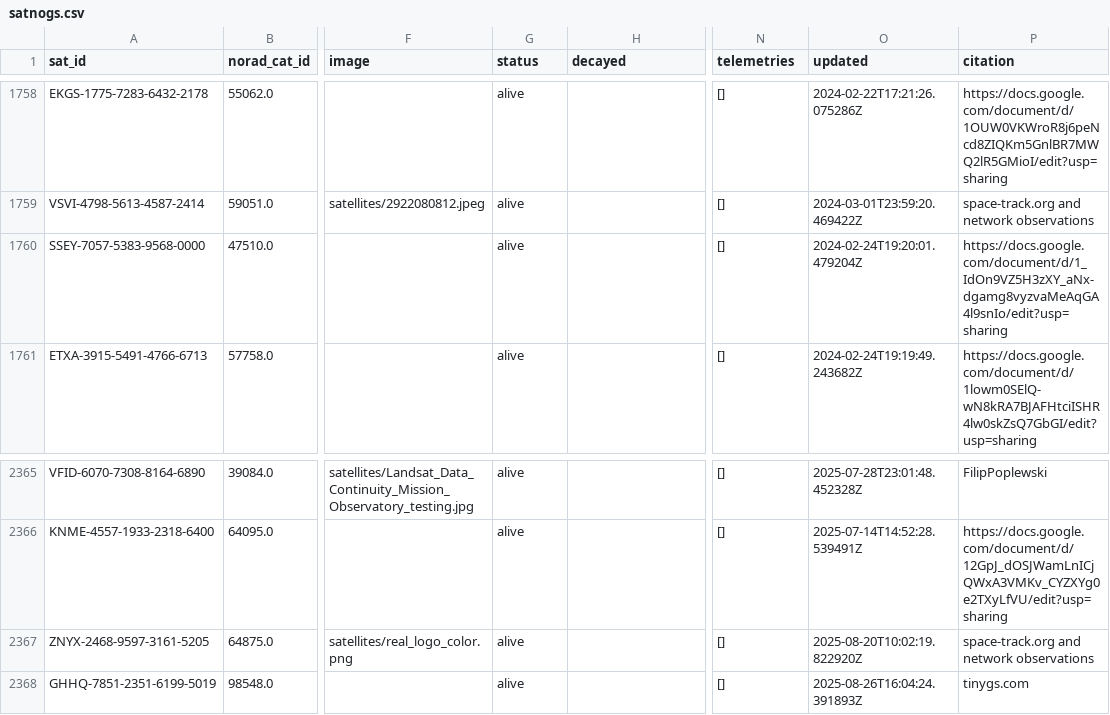
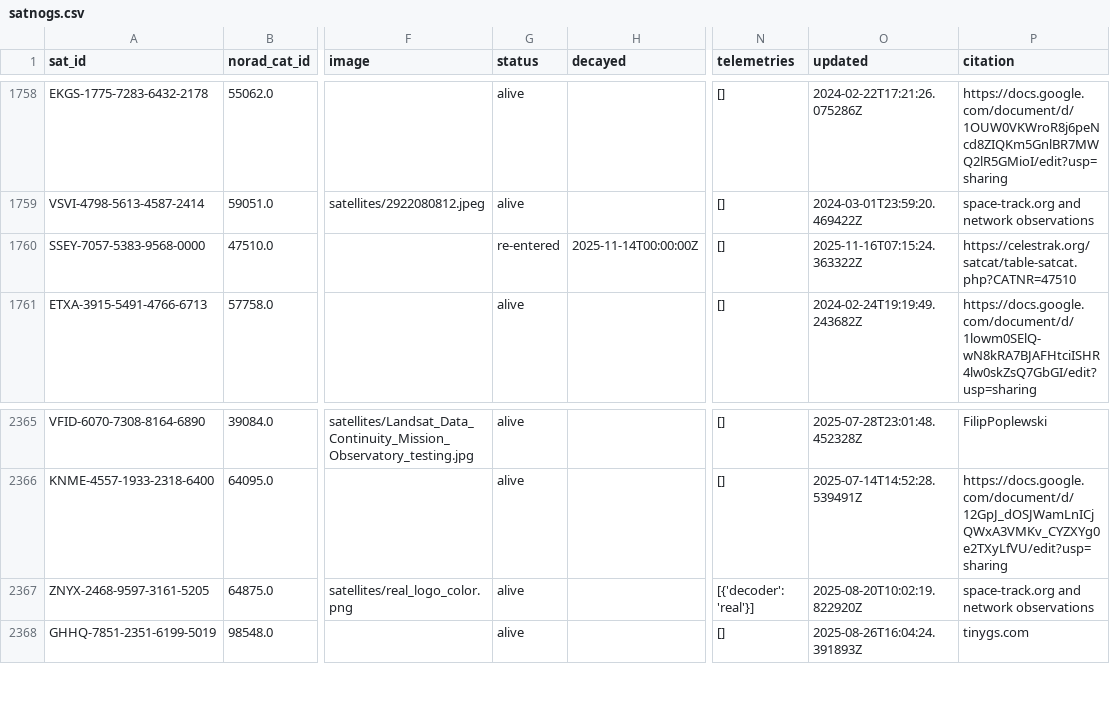
Before and after one commit to palewire/amateur-satellite-database, a CSV file: data/satnogs.csv, drawn as a sheet; only a part is shown, gaps mark what is left out; the diff names each change by its address in the sheet, - before the commit and + after, or states it on an @@ line.

```diff
--- a/data/satnogs.csv
+++ b/data/satnogs.csv
-G1760 (status): alive
+G1760 (status): re-entered
-H1760 (decayed): (empty)
+H1760 (decayed): 2025-11-14T00:00:00Z
-O1760 (updated): 2024-02-24T19:20:01.479204Z
+O1760 (updated): 2025-11-16T07:15:24.363322Z
-P1760 (citation): https://docs.google.com/document/d/1_IdOn9VZ5H3zXY_aNx-dgamg8vyzvaMeAqGA4l9snIo/edit?usp=sharing
+P1760 (citation): https://celestrak.org/satcat/table-satcat.php?CATNR=47510
-N2367 (telemetries): []
+N2367 (telemetries): [{'decoder': 'real'}]
```
Also changed, not shown: 1 other file.
